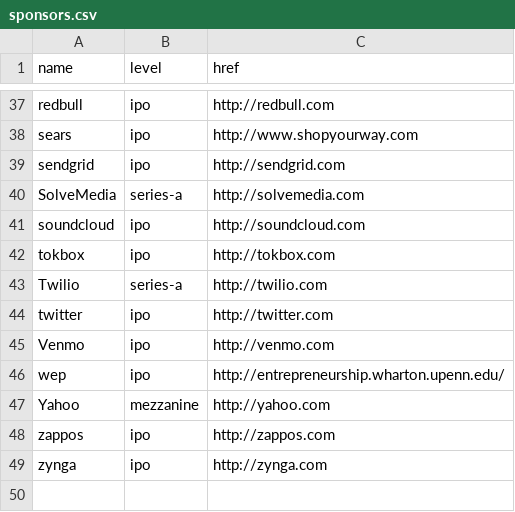
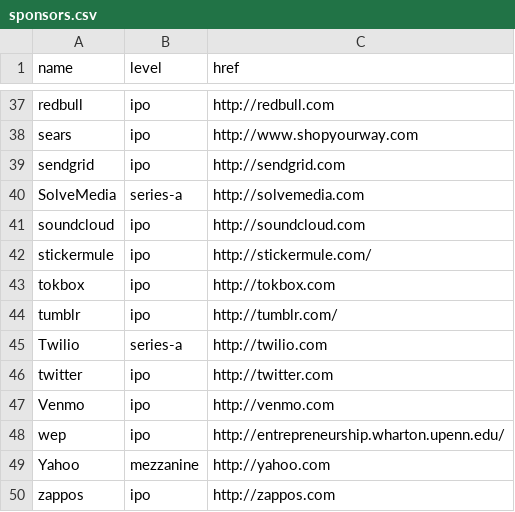
Before and after one commit to pennapps/spring-2013-website, a CSV file: data/sponsors.csv, drawn as a sheet; only a part is shown, gaps mark what is left out; the shorter side is filled out with more unchanged rows; the diff names each change by its address in the sheet, - before the commit and + after, or states it on an @@ line.

Commit message:
Added more sponsors

```diff
--- a/data/sponsors.csv
+++ b/data/sponsors.csv
+row 42: stickermule | ipo | http://stickermule.com/
+row 44: tumblr | ipo | http://tumblr.com/
```
Also changed, not shown: 2 other files.
